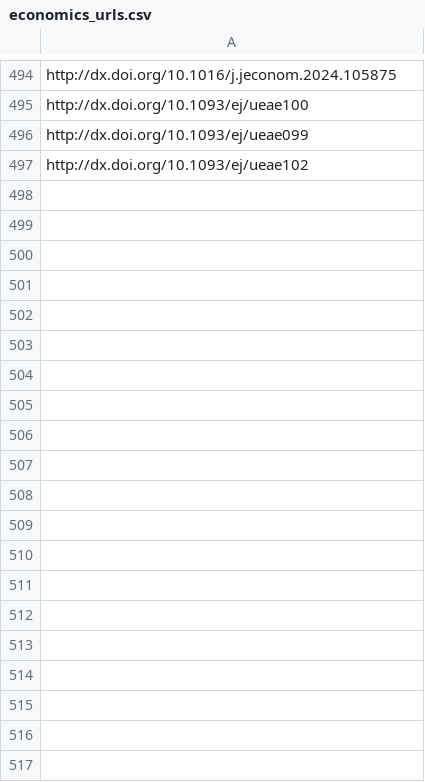
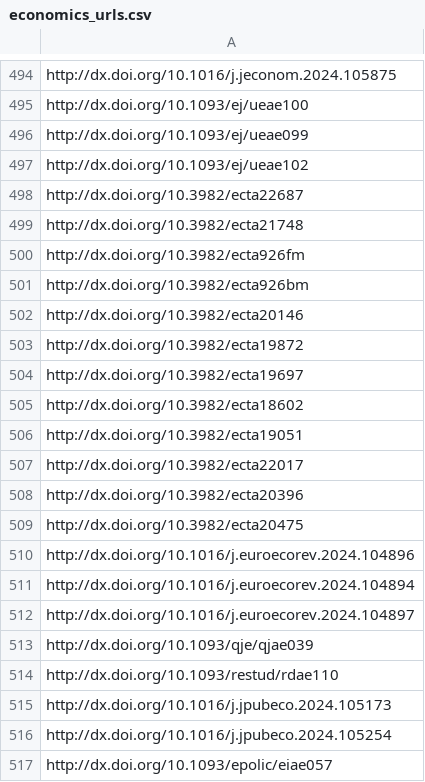
Before and after one commit to sumtxt/picnic, a CSV file: memory/economics_urls.csv, drawn as a sheet; only a part is shown, gaps mark what is left out; the diff covers the shown part only.

```diff
--- a/memory/economics_urls.csv
+++ b/memory/economics_urls.csv
@@ -497 +497,21 @@ http://dx.doi.org/10.1093/ej/ueae099
 http://dx.doi.org/10.1093/ej/ueae102
+http://dx.doi.org/10.3982/ecta22687
+http://dx.doi.org/10.3982/ecta21748
+http://dx.doi.org/10.3982/ecta926fm
+http://dx.doi.org/10.3982/ecta926bm
+http://dx.doi.org/10.3982/ecta20146
+http://dx.doi.org/10.3982/ecta19872
+http://dx.doi.org/10.3982/ecta19697
+http://dx.doi.org/10.3982/ecta18602
+http://dx.doi.org/10.3982/ecta19051
+http://dx.doi.org/10.3982/ecta22017
+http://dx.doi.org/10.3982/ecta20396
+http://dx.doi.org/10.3982/ecta20475
+http://dx.doi.org/10.1016/j.euroecorev.2024.104896
+http://dx.doi.org/10.1016/j.euroecorev.2024.104894
+http://dx.doi.org/10.1016/j.euroecorev.2024.104897
+http://dx.doi.org/10.1093/qje/qjae039
+http://dx.doi.org/10.1093/restud/rdae110
+http://dx.doi.org/10.1016/j.jpubeco.2024.105173
+http://dx.doi.org/10.1016/j.jpubeco.2024.105254
+http://dx.doi.org/10.1093/epolic/eiae057
```
Also changed, not shown: 9 added rows elsewhere in this file, memory/communication_urls.csv, memory/migration_urls.csv, 11 other files.
